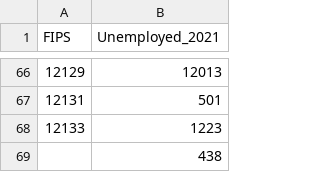
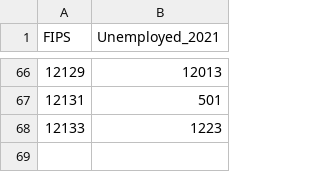
Before and after one commit to baa151/Project_1, a CSV file: unimployment_FL2021.csv, drawn as a sheet; only a part is shown, gaps mark what is left out; the diff names each change by its address in the sheet, - before the commit and + after, or states it on an @@ line.

Commit message:
Cleaning the data " one row was added by mistake "

```diff
--- a/unimployment_FL2021.csv
+++ b/unimployment_FL2021.csv
-row 69:  | 438
```
